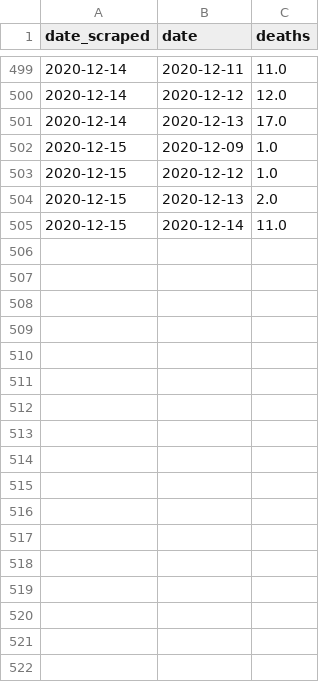
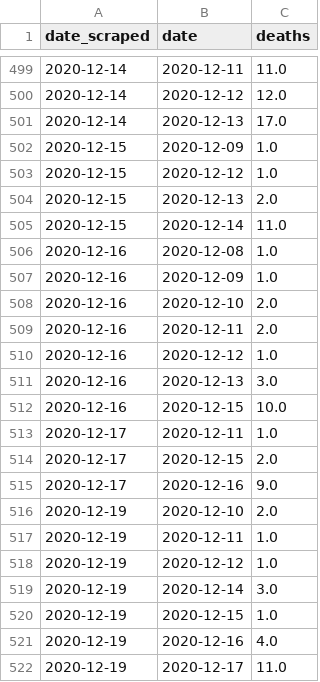
Before and after one commit to SmirkyGraphs/ri-covid19-updates, a CSV file: data/reports/full_death_change.csv, drawn as a sheet; only a part is shown, gaps mark what is left out.

```diff
--- a/data/reports/full_death_change.csv
+++ b/data/reports/full_death_change.csv
@@ -505 +505,18 @@ date_scraped,date,deaths
 2020-12-15,2020-12-14,11.0
+2020-12-16,2020-12-08,1.0
+2020-12-16,2020-12-09,1.0
+2020-12-16,2020-12-10,2.0
+2020-12-16,2020-12-11,2.0
+2020-12-16,2020-12-12,1.0
+2020-12-16,2020-12-13,3.0
+2020-12-16,2020-12-15,10.0
+2020-12-17,2020-12-11,1.0
+2020-12-17,2020-12-15,2.0
+2020-12-17,2020-12-16,9.0
+2020-12-19,2020-12-10,2.0
+2020-12-19,2020-12-11,1.0
+2020-12-19,2020-12-12,1.0
+2020-12-19,2020-12-14,3.0
+2020-12-19,2020-12-15,1.0
+2020-12-19,2020-12-16,4.0
+2020-12-19,2020-12-17,11.0
```
Also changed, not shown: data/clean/geo-ri-covid-19-clean.csv, data/clean/zip-codes-covid-19-clean.csv, 26 other files.
